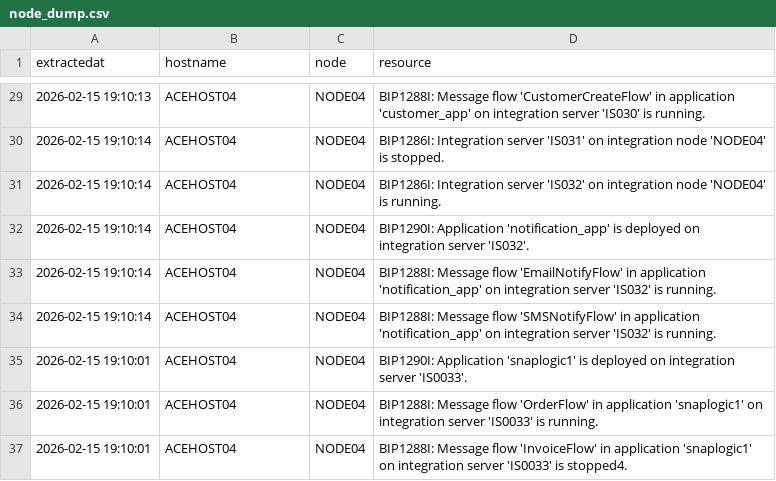
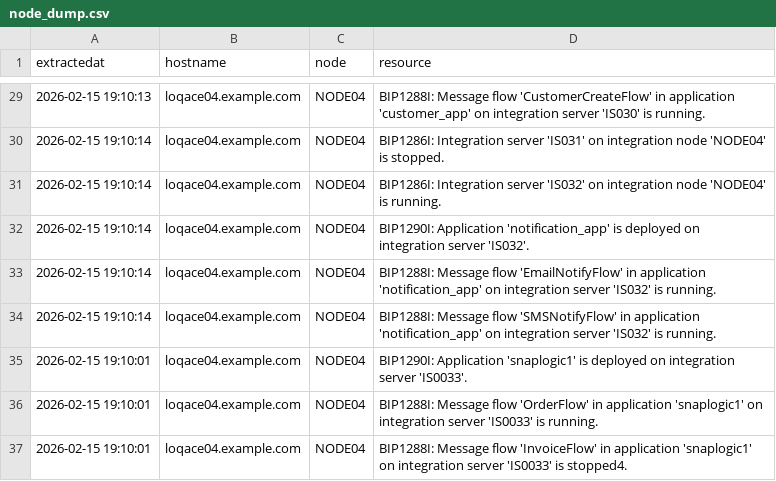
Before and after one commit to ajitk15/mqacemcp, a CSV file: resources/node_dump.csv, drawn as a sheet; only a part is shown, gaps mark what is left out; the diff covers the shown part only.

```diff
--- a/resources/node_dump.csv
+++ b/resources/node_dump.csv
@@ -29,9 +29,9 @@ extractedat|hostname|node|resource
-2026-02-15 19:10:13|ACEHOST04|NODE04|BIP1288I: Message flow 'CustomerCreateFlow' in application 'customer_app' on integration server 'IS030' is running.
-2026-02-15 19:10:14|ACEHOST04|NODE04|BIP1286I: Integration server 'IS031' on integration node 'NODE04' is stopped.
-2026-02-15 19:10:14|ACEHOST04|NODE04|BIP1286I: Integration server 'IS032' on integration node 'NODE04' is running.
-2026-02-15 19:10:14|ACEHOST04|NODE04|BIP1290I: Application 'notification_app' is deployed on integration server 'IS032'.
-2026-02-15 19:10:14|ACEHOST04|NODE04|BIP1288I: Message flow 'EmailNotifyFlow' in application 'notification_app' on integration server 'IS032' is running.
-2026-02-15 19:10:14|ACEHOST04|NODE04|BIP1288I: Message flow 'SMSNotifyFlow' in application 'notification_app' on integration server 'IS032' is running.
-2026-02-15 19:10:01|ACEHOST04|NODE04|BIP1290I: Application 'snaplogic1' is deployed on integration server 'IS0033'.
-2026-02-15 19:10:01|ACEHOST04|NODE04|BIP1288I: Message flow 'OrderFlow' in application 'snaplogic1' on integration server 'IS0033' is running.
-2026-02-15 19:10:01|ACEHOST04|NODE04|BIP1288I: Message flow 'InvoiceFlow' in application 'snaplogic1' on integration server 'IS0033' is stopped4.
+2026-02-15 19:10:13|loqace04.example.com|NODE04|BIP1288I: Message flow 'CustomerCreateFlow' in application 'customer_app' on integration server 'IS030' is running.
+2026-02-15 19:10:14|loqace04.example.com|NODE04|BIP1286I: Integration server 'IS031' on integration node 'NODE04' is stopped.
+2026-02-15 19:10:14|loqace04.example.com|NODE04|BIP1286I: Integration server 'IS032' on integration node 'NODE04' is running.
+2026-02-15 19:10:14|loqace04.example.com|NODE04|BIP1290I: Application 'notification_app' is deployed on integration server 'IS032'.
+2026-02-15 19:10:14|loqace04.example.com|NODE04|BIP1288I: Message flow 'EmailNotifyFlow' in application 'notification_app' on integration server 'IS032' is running.
+2026-02-15 19:10:14|loqace04.example.com|NODE04|BIP1288I: Message flow 'SMSNotifyFlow' in application 'notification_app' on integration server 'IS032' is running.
+2026-02-15 19:10:01|loqace04.example.com|NODE04|BIP1290I: Application 'snaplogic1' is deployed on integration server 'IS0033'.
+2026-02-15 19:10:01|loqace04.example.com|NODE04|BIP1288I: Message flow 'OrderFlow' in application 'snaplogic1' on integration server 'IS0033' is running.
+2026-02-15 19:10:01|loqace04.example.com|NODE04|BIP1288I: Message flow 'InvoiceFlow' in application 'snaplogic1' on integration server 'IS0033' is stopped4.
```
Also changed, not shown: 27 edited cells elsewhere in this file, resources/cert_dump.csv, 17 other files.
